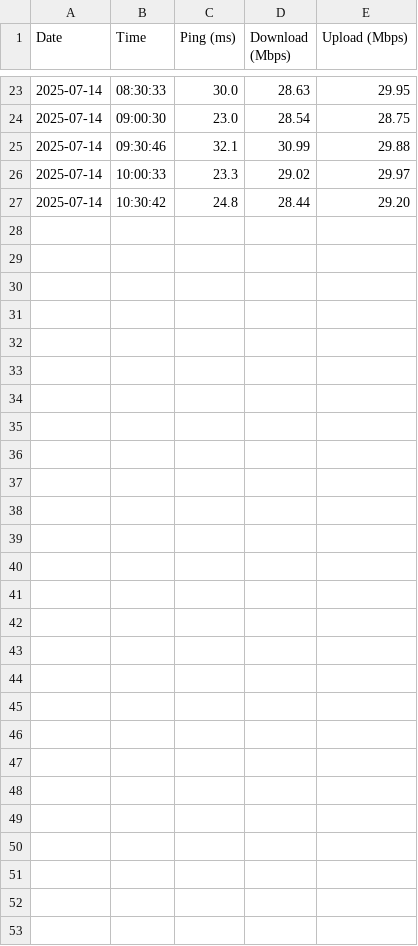
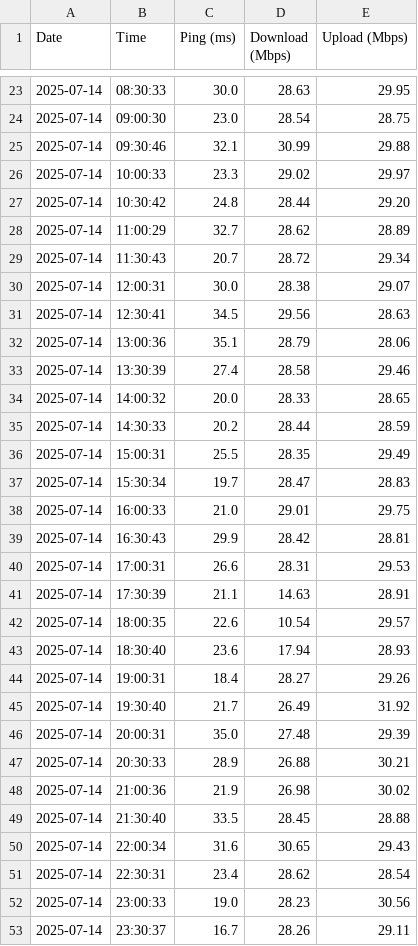
Before and after one commit to shubham-kulkarni/capturespeed, a CSV file: logs/speedtest_2025-07-14.csv, drawn as a sheet; only a part is shown, gaps mark what is left out.

```diff
--- a/logs/speedtest_2025-07-14.csv
+++ b/logs/speedtest_2025-07-14.csv
@@ -27 +27,27 @@ Date,Time,Ping (ms),Download (Mbps),Upload (Mbps)
 2025-07-14,10:30:42,24.8,28.44,29.20
+2025-07-14,11:00:29,32.7,28.62,28.89
+2025-07-14,11:30:43,20.7,28.72,29.34
+2025-07-14,12:00:31,30.0,28.38,29.07
+2025-07-14,12:30:41,34.5,29.56,28.63
+2025-07-14,13:00:36,35.1,28.79,28.06
+2025-07-14,13:30:39,27.4,28.58,29.46
+2025-07-14,14:00:32,20.0,28.33,28.65
+2025-07-14,14:30:33,20.2,28.44,28.59
+2025-07-14,15:00:31,25.5,28.35,29.49
+2025-07-14,15:30:34,19.7,28.47,28.83
+2025-07-14,16:00:33,21.0,29.01,29.75
+2025-07-14,16:30:43,29.9,28.42,28.81
+2025-07-14,17:00:31,26.6,28.31,29.53
+2025-07-14,17:30:39,21.1,14.63,28.91
+2025-07-14,18:00:35,22.6,10.54,29.57
+2025-07-14,18:30:40,23.6,17.94,28.93
+2025-07-14,19:00:31,18.4,28.27,29.26
+2025-07-14,19:30:40,21.7,26.49,31.92
+2025-07-14,20:00:31,35.0,27.48,29.39
+2025-07-14,20:30:33,28.9,26.88,30.21
+2025-07-14,21:00:36,21.9,26.98,30.02
+2025-07-14,21:30:40,33.5,28.45,28.88
+2025-07-14,22:00:34,31.6,30.65,29.43
+2025-07-14,22:30:31,23.4,28.62,28.54
+2025-07-14,23:00:33,19.0,28.23,30.56
+2025-07-14,23:30:37,16.7,28.26,29.11
```
Also changed, not shown: 1 other file.
